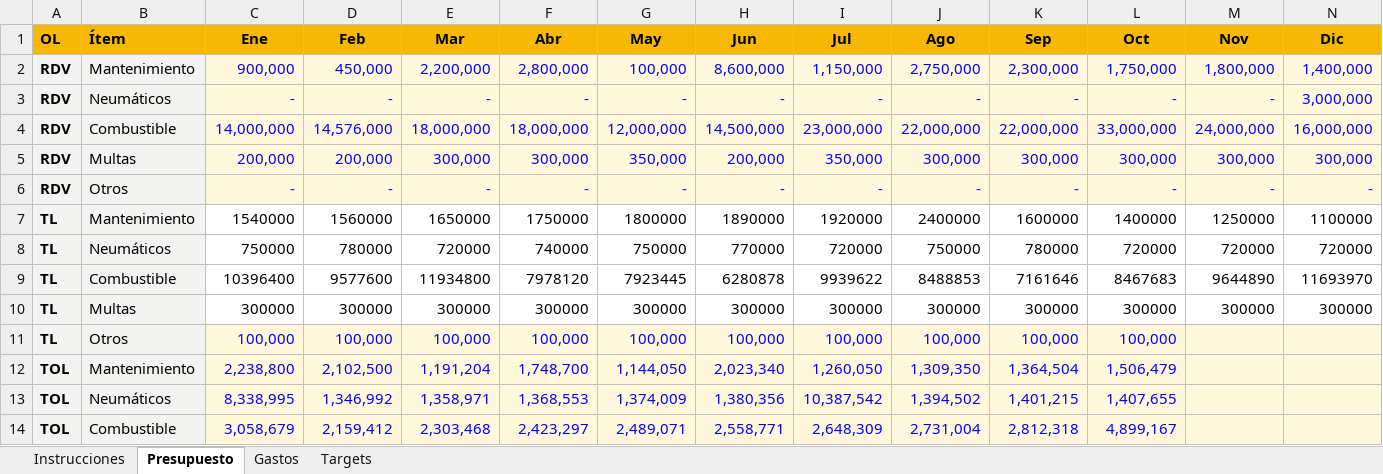
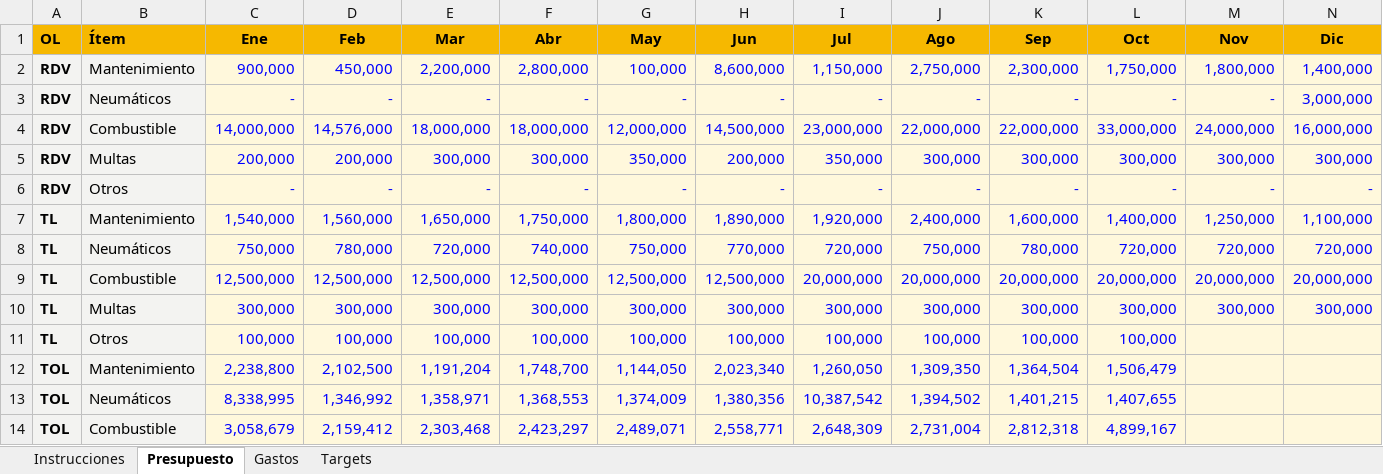
Before and after one commit to cdmcdistribucion-dev/PRESUPUESTO-FLOTA, an Excel workbook: base_excels/Plantilla Presupuesto.xlsx, sheet Presupuesto, drawn as a sheet; only a part is shown; values as stored, in another font and other column widths than the file's, no borders; removed rows and columns are numbered as before the commit, all else as after; rows hold the shown columns only; the diff names each change by its address in the sheet, - before the commit and + after, or states it on an @@ line.

Commit message:
Excel Plantilla Presupuesto.xlsx · 12/11/2026, 07:20:00

```diff
--- a/base_excels/Plantilla Presupuesto.xlsx (sheet Presupuesto)
+++ b/base_excels/Plantilla Presupuesto.xlsx (sheet Presupuesto)
-row 7: TL | Mantenimiento | 1540000 | 1560000 | 1650000 | 1750000 | 1800000 | 1890000 | 1920000 | 2400000 | 1600000 | 1400000 | 1250000 | 1100000
-row 8: TL | Neumáticos | 750000 | 780000 | 720000 | 740000 | 750000 | 770000 | 720000 | 750000 | 780000 | 720000 | 720000 | 720000
-row 9: TL | Combustible | 10396400 | 9577600 | 11934800 | 7978120 | 7923445 | 6280878 | 9939622 | 8488853 | 7161646 | 8467683 | 9644890 | 11693970
-row 10: TL | Multas | 300000 | 300000 | 300000 | 300000 | 300000 | 300000 | 300000 | 300000 | 300000 | 300000 | 300000 | 300000
+row 7: TL | Mantenimiento | 1,540,000 | 1,560,000 | 1,650,000 | 1,750,000 | 1,800,000 | 1,890,000 | 1,920,000 | 2,400,000 | 1,600,000 | 1,400,000 | 1,250,000 | 1,100,000
+row 8: TL | Neumáticos | 750,000 | 780,000 | 720,000 | 740,000 | 750,000 | 770,000 | 720,000 | 750,000 | 780,000 | 720,000 | 720,000 | 720,000
+row 9: TL | Combustible | 12,500,000 | 12,500,000 | 12,500,000 | 12,500,000 | 12,500,000 | 12,500,000 | 20,000,000 | 20,000,000 | 20,000,000 | 20,000,000 | 20,000,000 | 20,000,000
+row 10: TL | Multas | 300,000 | 300,000 | 300,000 | 300,000 | 300,000 | 300,000 | 300,000 | 300,000 | 300,000 | 300,000 | 300,000 | 300,000
```
Also changed, not shown: sheet Targets, sheet Gastos.
